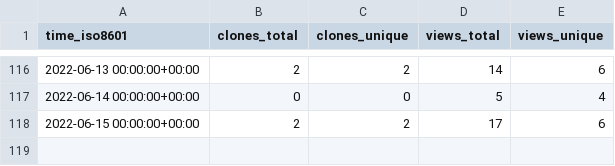
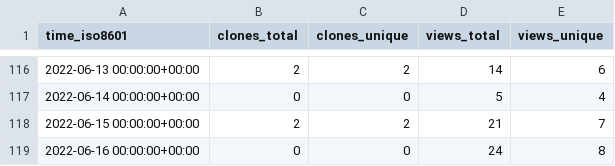
Before and after one commit to Declipsonator/Tweaks-Stats, a CSV file: Declipsonator/Meteor-Tweaks/ghrs-data/views_clones_aggregate.csv, drawn as a sheet; only a part is shown, gaps mark what is left out.

```diff
--- a/Declipsonator/Meteor-Tweaks/ghrs-data/views_clones_aggregate.csv
+++ b/Declipsonator/Meteor-Tweaks/ghrs-data/views_clones_aggregate.csv
@@ -117,2 +117,3 @@ time_iso8601,clones_total,clones_unique,views_total,views_unique
 2022-06-14 00:00:00+00:00,0,0,5,4
-2022-06-15 00:00:00+00:00,2,2,17,6
+2022-06-15 00:00:00+00:00,2,2,21,7
+2022-06-16 00:00:00+00:00,0,0,24,8
```
Also changed, not shown: 1 other file.
